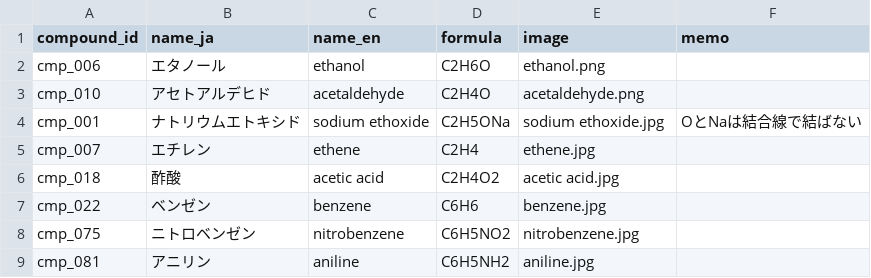
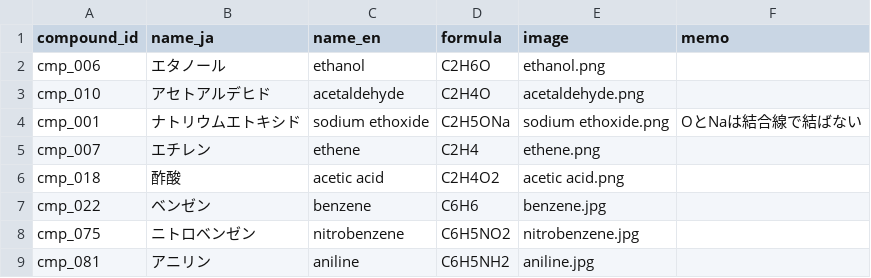
Before and after one commit to milcoco87-cpu/organic-chemistry-app, a CSV file: compounds.csv, drawn as a sheet.

```diff
--- a/compounds.csv
+++ b/compounds.csv
@@ -3,5 +3,5 @@ cmp_006,エタノール,ethanol,C2H6O,ethanol.png,
 cmp_010,アセトアルデヒド,acetaldehyde,C2H4O,acetaldehyde.png,
-cmp_001,ナトリウムエトキシド,sodium ethoxide,C2H5ONa,sodium ethoxide.jpg,OとNaは結合線で結ばない
-cmp_007,エチレン,ethene,C2H4,ethene.jpg,
-cmp_018,酢酸,acetic acid,C2H4O2,acetic acid.jpg,
+cmp_001,ナトリウムエトキシド,sodium ethoxide,C2H5ONa,sodium ethoxide.png,OとNaは結合線で結ばない
+cmp_007,エチレン,ethene,C2H4,ethene.png,
+cmp_018,酢酸,acetic acid,C2H4O2,acetic acid.png,
 cmp_022,ベンゼン,benzene,C6H6,benzene.jpg,
```
Also changed, not shown: 1 other file.
